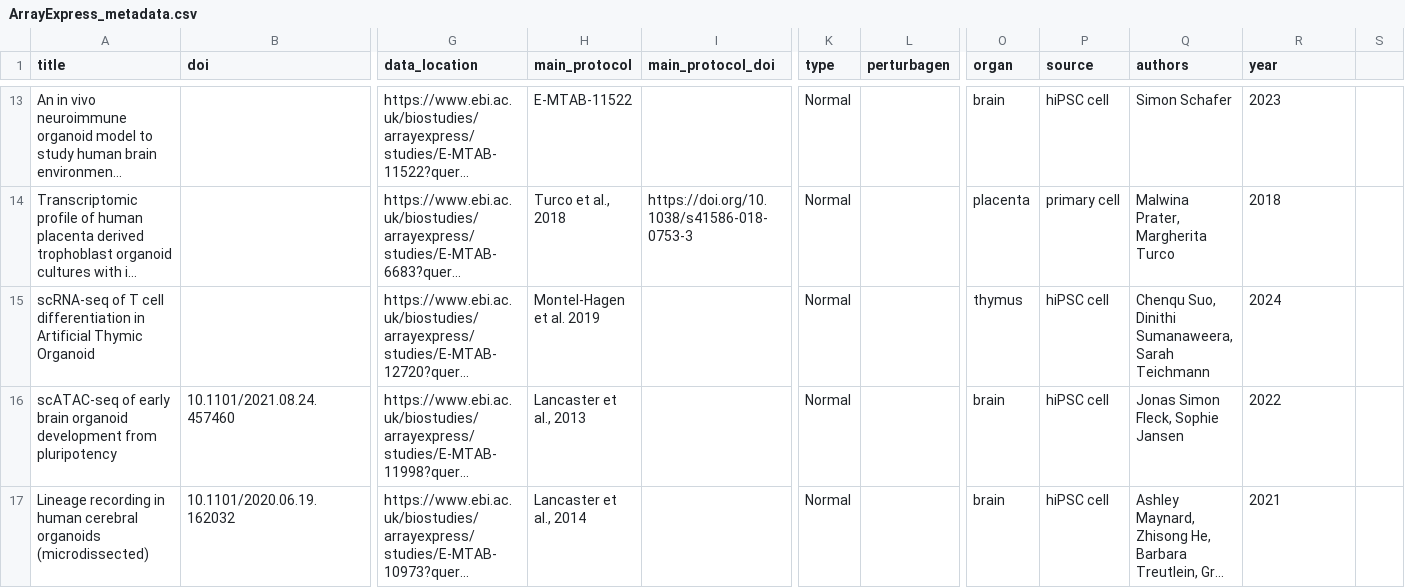
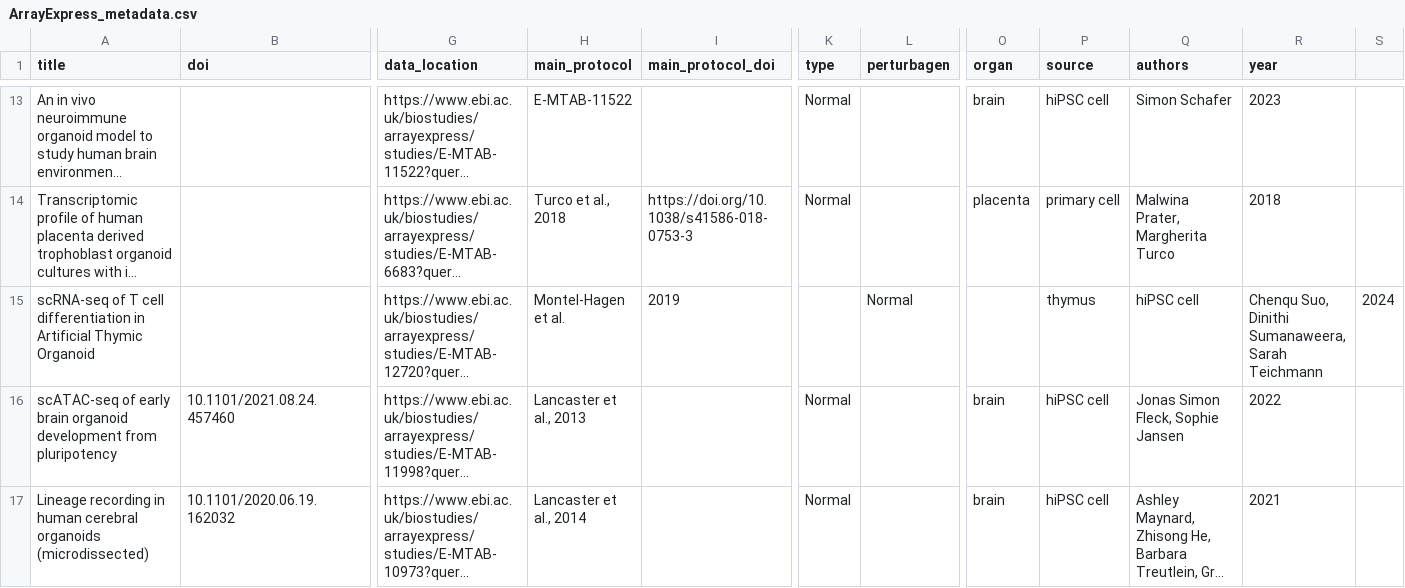
Before and after one commit to Lorenavc/Organoid-Knowledge-Graph, a CSV file: creating_kg/ArrayExpress_metadata.csv, drawn as a sheet; only a part is shown, gaps mark what is left out; long unchanged cells end in …; the diff names each change by its address in the sheet, - before the commit and + after, or states it on an @@ line.

Commit message:
Update ArrayExpress_metadata.csv

```diff
--- a/creating_kg/ArrayExpress_metadata.csv
+++ b/creating_kg/ArrayExpress_metadata.csv
-H15 (main_protocol): Montel-Hagen et al. 2019
+H15 (main_protocol): Montel-Hagen et al.
-I15 (main_protocol_doi): (empty)
+I15 (main_protocol_doi): 2019
-K15 (type): Normal
+K15 (type): (empty)
-L15 (perturbagen): (empty)
+L15 (perturbagen): Normal
-O15 (organ): thymus
+O15 (organ): (empty)
-P15 (source): hiPSC cell
+P15 (source): thymus
-Q15 (authors): Chenqu Suo, Dinithi Sumanaweera, Sarah Teichmann
+Q15 (authors): hiPSC cell
-R15 (year): 2024
+R15 (year): Chenqu Suo, Dinithi Sumanaweera, Sarah Teichmann
-S15: (empty)
+S15: 2024
```
